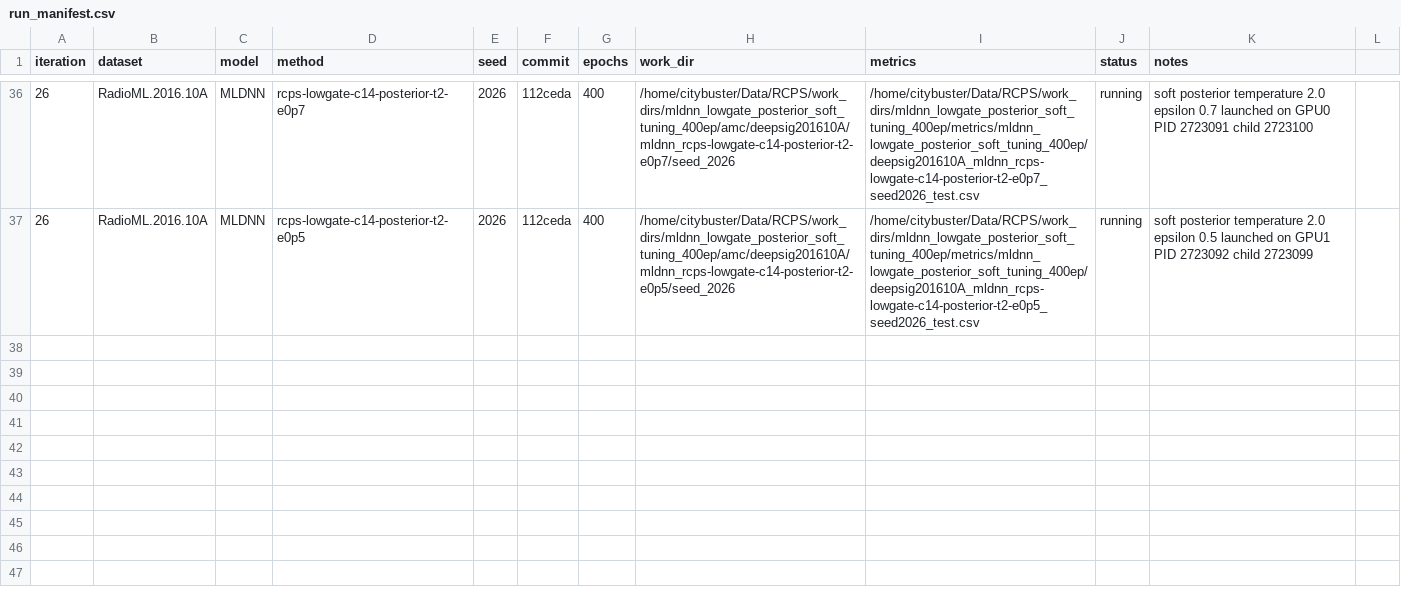
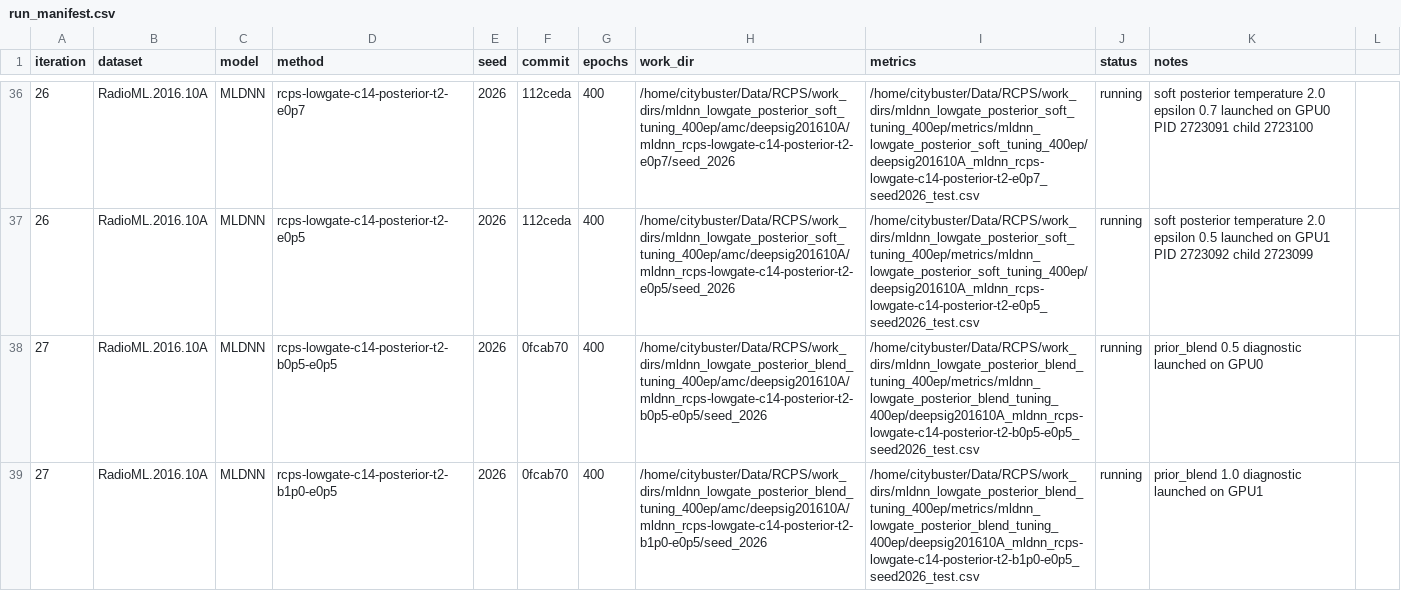
Before and after one commit to Singingkettle/ChangShuoRadioRecognition, a CSV file: docs/rcps/run_manifest.csv, drawn as a sheet; only a part is shown, gaps mark what is left out; the diff names each change by its address in the sheet, - before the commit and + after, or states it on an @@ line.

Commit message:
Record prior-blend diagnostic launch

```diff
--- a/docs/rcps/run_manifest.csv
+++ b/docs/rcps/run_manifest.csv
+row 38: 27 | RadioML.2016.10A | MLDNN | rcps-lowgate-c14-posterior-t2-b0p5-e0p5 | 2026 | 0fcab70 | 400 | /home/citybuster/Data/RCPS/work_dirs/mldnn_lowgate_posterior_blend_tuning_400ep/amc/deepsig201610A/mldnn_rcps-lowgate-c14-posterior-t2-b0p5-e0p5/seed_2026 | /home/citybuster/Data/RCPS/work_dirs/mldnn_lowgate_posterior_blend_tuning_400ep/metrics/mldnn_lowgate_posterior_blend_tuning_400ep/deepsig201610A_mldnn_rcps-lowgate-c14-posterior-t2-b0p5-e0p5_seed2026_test.csv | running | prior_blend 0.5 diagnostic launched on GPU0
+row 39: 27 | RadioML.2016.10A | MLDNN | rcps-lowgate-c14-posterior-t2-b1p0-e0p5 | 2026 | 0fcab70 | 400 | /home/citybuster/Data/RCPS/work_dirs/mldnn_lowgate_posterior_blend_tuning_400ep/amc/deepsig201610A/mldnn_rcps-lowgate-c14-posterior-t2-b1p0-e0p5/seed_2026 | /home/citybuster/Data/RCPS/work_dirs/mldnn_lowgate_posterior_blend_tuning_400ep/metrics/mldnn_lowgate_posterior_blend_tuning_400ep/deepsig201610A_mldnn_rcps-lowgate-c14-posterior-t2-b1p0-e0p5_seed2026_test.csv | running | prior_blend 1.0 diagnostic launched on GPU1
```
Also changed, not shown: 1 other file.
